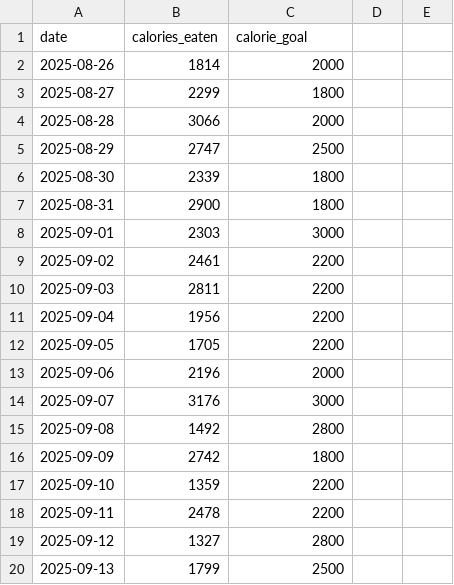
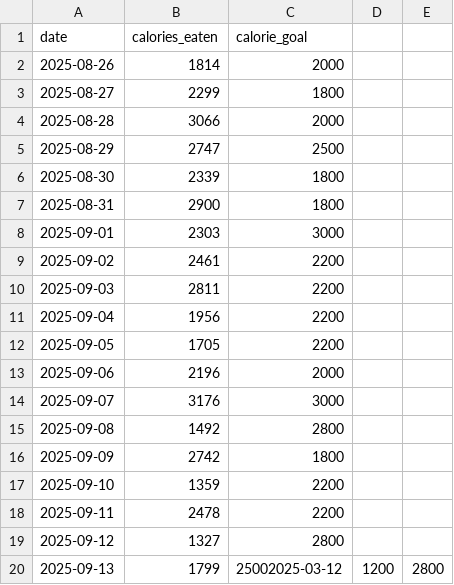
Before and after one commit to akromjonakhmadjonof/cmpscs_final, a CSV file: data/calories.csv, drawn as a sheet.

```diff
--- a/data/calories.csv
+++ b/data/calories.csv
@@ -19,2 +19,2 @@ date,calories_eaten,calorie_goal
 2025-09-12,1327,2800
-2025-09-13,1799,2500
+2025-09-13,1799,25002025-03-12,1200,2800
```
Also changed, not shown: data/workouts.csv, 3 other files.
